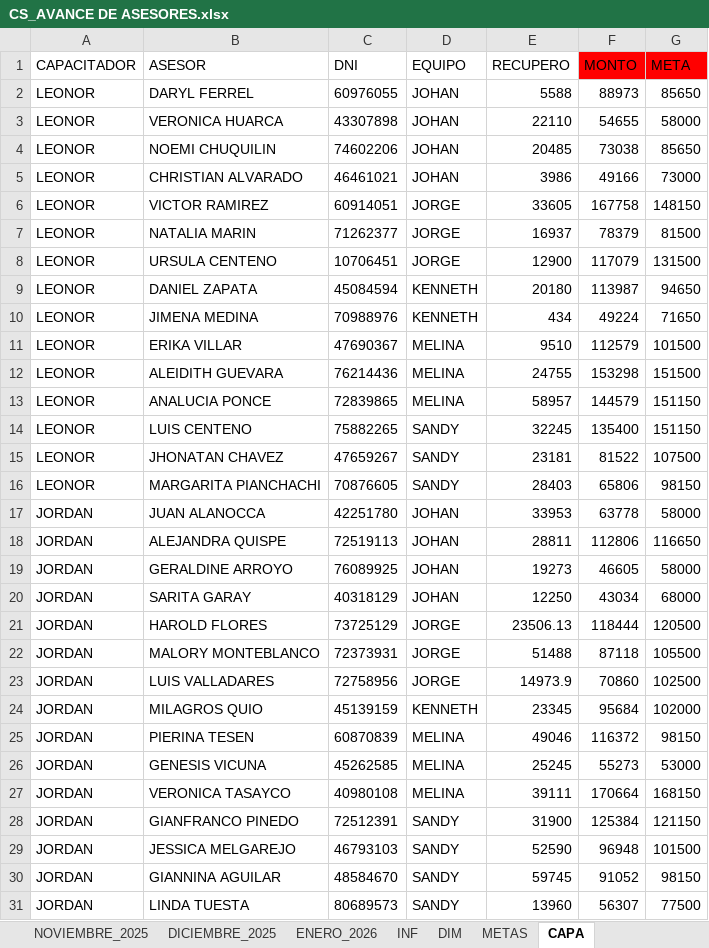
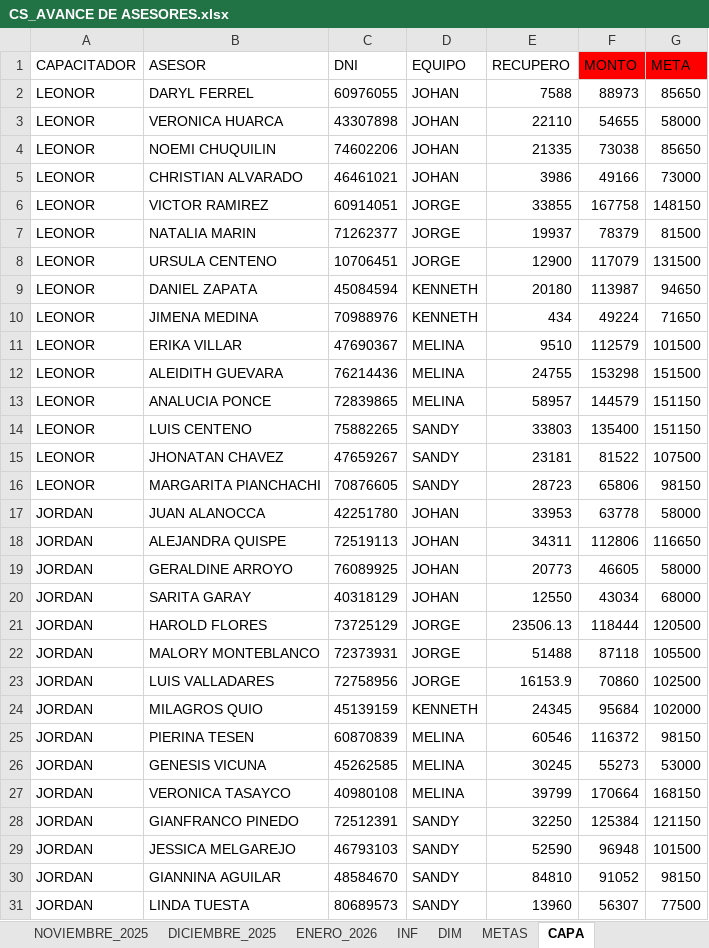
Before and after one commit to jvasquez98/Ranking, an Excel workbook: CS_AVANCE DE ASESORES.xlsx, sheet CAPA, drawn as a sheet; values as stored, in another font and other column widths than the file's, no borders; table styles not drawn; the diff names each change by its address in the sheet, - before the commit and + after, or states it on an @@ line.

```diff
--- a/CS_AVANCE DE ASESORES.xlsx (sheet CAPA)
+++ b/CS_AVANCE DE ASESORES.xlsx (sheet CAPA)
-E2 (RECUPERO): 5588
+E2 (RECUPERO): 7588
-E4 (RECUPERO): 20485
+E4 (RECUPERO): 21335
-E6 (RECUPERO): 33605
+E6 (RECUPERO): 33855
-E7 (RECUPERO): 16937
+E7 (RECUPERO): 19937
-E14 (RECUPERO): 32245
+E14 (RECUPERO): 33803
-E16 (RECUPERO): 28403
+E16 (RECUPERO): 28723
-E18 (RECUPERO): 28811
+E18 (RECUPERO): 34311
-E19 (RECUPERO): 19273
+E19 (RECUPERO): 20773
-E20 (RECUPERO): 12250
+E20 (RECUPERO): 12550
-E23 (RECUPERO): 14973.9
+E23 (RECUPERO): 16153.9
-E24 (RECUPERO): 23345
+E24 (RECUPERO): 24345
-E25 (RECUPERO): 49046
+E25 (RECUPERO): 60546
-E26 (RECUPERO): 25245
+E26 (RECUPERO): 30245
-E27 (RECUPERO): 39111
+E27 (RECUPERO): 39799
-E28 (RECUPERO): 31900
+E28 (RECUPERO): 32250
-E30 (RECUPERO): 59745
+E30 (RECUPERO): 84810
```
Also changed, not shown: sheet ENERO_2026, sheet ENERO_2025, formulas that keep their value, hidden cells, CS_MARCACIONES.xlsx, 2 other files.
